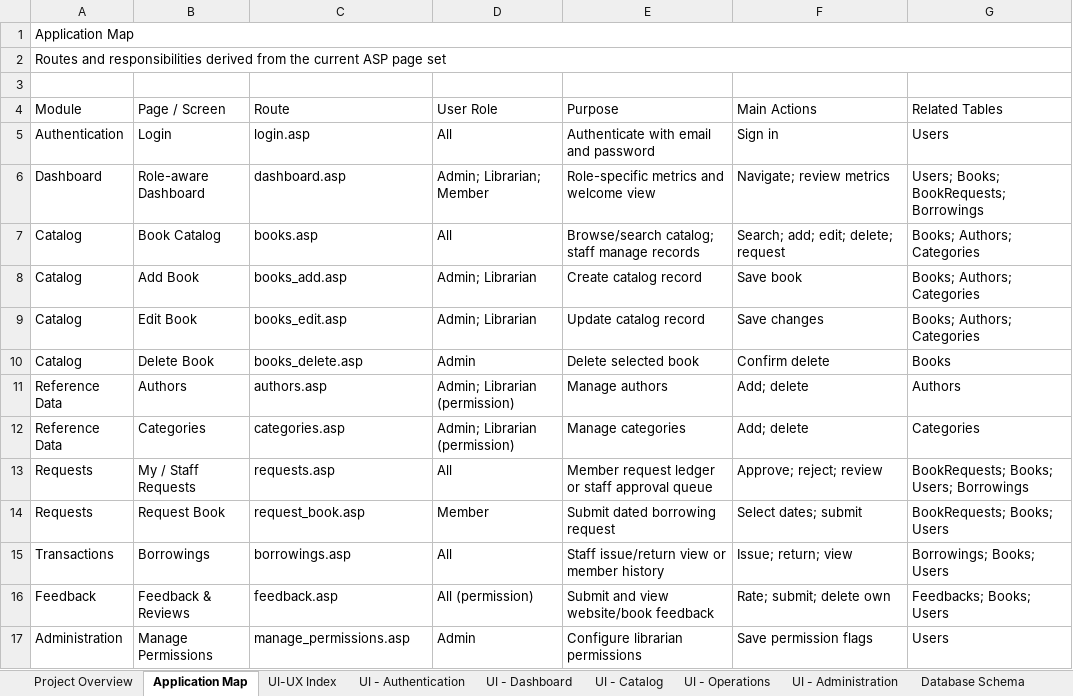
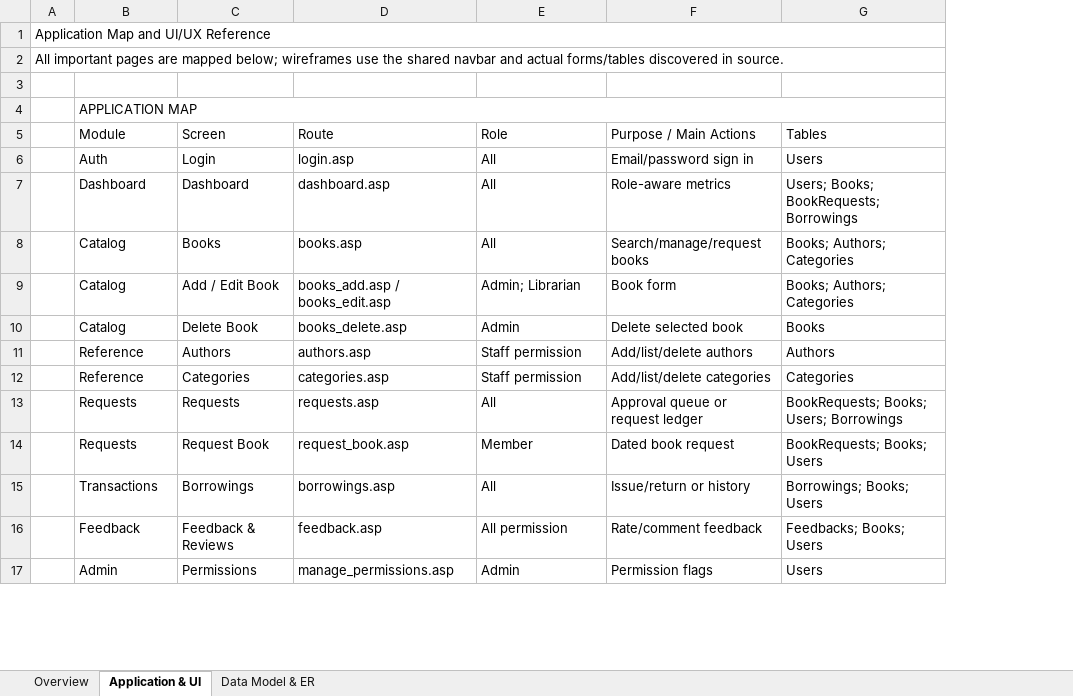
Before and after one commit to dinesh31r/library, an Excel workbook: LibraryManagementSystem/documentation/LibraryManagement_System_Design.xlsx, sheet Application & UI, drawn as a sheet; only a part is shown; values as stored, in another font and other column widths than the file's, no cell formats; table styles not drawn; removed rows and columns are numbered as before the commit, all else as after; the diff covers the shown part only; the diff names each change by its address in the sheet, - before the commit and + after, or states it on an @@ line.

Commit message:
Enhance BEL Library System: Modern UI, Staff No & DOB auth, Soft-delete for Authors/Categories

```diff
--- a/LibraryManagementSystem/documentation/LibraryManagement_System_Design.xlsx (sheet Application & UI)
+++ b/LibraryManagementSystem/documentation/LibraryManagement_System_Design.xlsx (sheet Application & UI)
-sheet tab: Project Overview
+sheet tab: Overview
-sheet tab: Application Map
+sheet tab: Application & UI
-sheet tab: UI-UX Index
+sheet tab: Data Model & ER
-sheet tab: UI - Authentication
-sheet tab: UI - Dashboard
-sheet tab: UI - Catalog
-sheet tab: UI - Operations
-sheet tab: UI - Administration
-sheet tab: Database Schema
+column A, row 1: Application Map and UI/UX Reference
-column E (Purpose), rows 5-8: Authenticate with email and password | Role-specific metrics and welcome view | Browse/search catalog; staff manage records | Create catalog record; rows 10-17: Delete selected book | Manage authors | Manage categories | Member request ledger or staff approval queue | Submit dated borrowing request | Staff issue/return view or member history | Submit and view website/book feedback | Configure librarian permissions
-row 1: Application Map
-row 2: Routes and responsibilities derived from the current ASP page set
+row 2: All important pages are mapped below; wireframes use the shared navbar and actual forms/tables discovered in source.
+row 3: (empty)
+row 4:  | APPLICATION MAP
-C5: Page / Screen
+C5: Screen
-E5: User Role
+E5: Role
-F5: Main Actions
+F5: Purpose / Main Actions
-G5: Related Tables
+G5: Tables
-B6 (Module): Authentication
+B6 (Module): Auth
-F6 (Purpose / Main Actions): Sign in
+F6 (Purpose / Main Actions): Email/password sign in
-C7 (Screen): Role-aware Dashboard
+C7 (Screen): Dashboard
-E7 (Role): Admin; Librarian; Member
+E7 (Role): All
-F7 (Purpose / Main Actions): Navigate; review metrics
+F7 (Purpose / Main Actions): Role-aware metrics
-C8 (Screen): Book Catalog
+C8 (Screen): Books
-F8 (Purpose / Main Actions): Search; add; edit; delete; request
+F8 (Purpose / Main Actions): Search/manage/request books
-C9 (Screen): Add Book
+C9 (Screen): Add / Edit Book
-D9 (Route): books_add.asp
+D9 (Route): books_add.asp / books_edit.asp
-F9 (Purpose / Main Actions): Save book
+F9 (Purpose / Main Actions): Book form
-row 9: Catalog | Edit Book | books_edit.asp | Admin; Librarian | Update catalog record | Save changes | Books; Authors; Categories
-F10 (Purpose / Main Actions): Confirm delete
+F10 (Purpose / Main Actions): Delete selected book
-B11:B12 (Module): Reference Data
+B11:B12 (Module): Reference
-E11:E12 (Role): Admin; Librarian (permission)
+E11:E12 (Role): Staff permission
-F11 (Purpose / Main Actions): Add; delete
+F11 (Purpose / Main Actions): Add/list/delete authors
-F12 (Purpose / Main Actions): Add; delete
+F12 (Purpose / Main Actions): Add/list/delete categories
-C13 (Screen): My / Staff Requests
+C13 (Screen): Requests
-F13 (Purpose / Main Actions): Approve; reject; review
+F13 (Purpose / Main Actions): Approval queue or request ledger
-F14 (Purpose / Main Actions): Select dates; submit
+F14 (Purpose / Main Actions): Dated book request
-F15 (Purpose / Main Actions): Issue; return; view
+F15 (Purpose / Main Actions): Issue/return or history
-E16 (Role): All (permission)
+E16 (Role): All permission
-F16 (Purpose / Main Actions): Rate; submit; delete own
+F16 (Purpose / Main Actions): Rate/comment feedback
-B17 (Module): Administration
+B17 (Module): Admin
-C17 (Screen): Manage Permissions
+C17 (Screen): Permissions
-F17 (Purpose / Main Actions): Save permission flags
+F17 (Purpose / Main Actions): Permission flags
```
Also changed, not shown: 34 added rows and 2 edited cells elsewhere in this sheet, sheet Data Model & ER, sheet Overview, other sheet tabs, cell formats, 28 other files.
